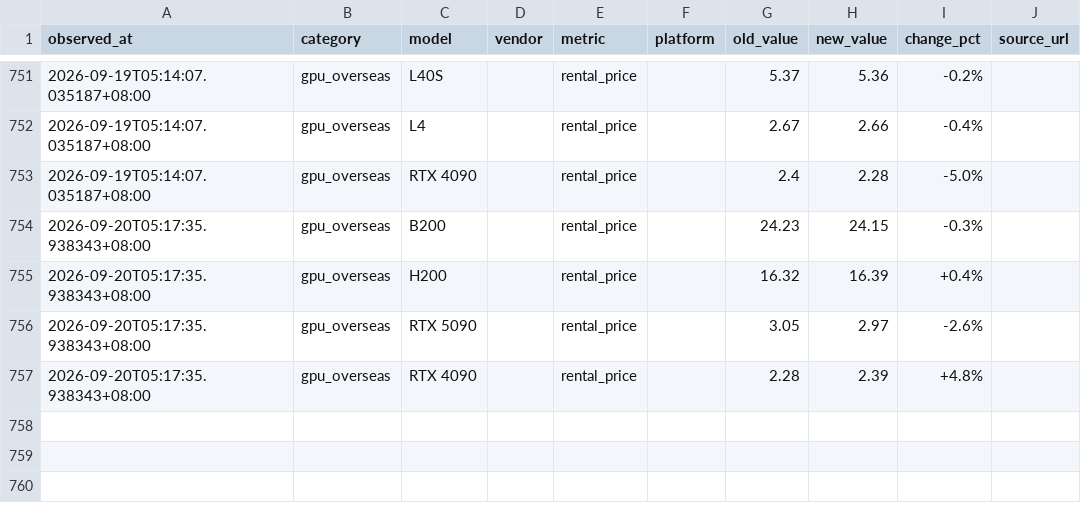
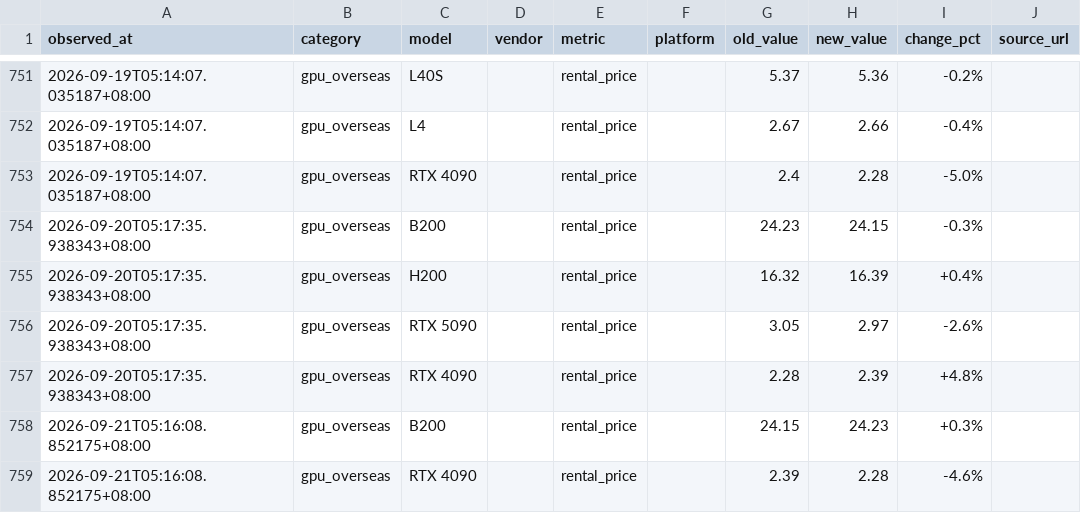
Before and after one commit to Gavinzll/compute-market-report, a CSV file: data/price_changes.csv, drawn as a sheet; only a part is shown, gaps mark what is left out; the diff names each change by its address in the sheet, - before the commit and + after, or states it on an @@ line.

Commit message:
chore(data): CMIS Daily 2026-09-21
- Token: 53 模型 / 21 厂商（动态发现）
- GPU: 国内 16 / 海外 11 指数样本；胜算云国产卡单卡价当日实抓
- 覆盖率 CN 66.7% / US 45.8% / Token 100%
- 汇率 USD/CNY 6.6976 (Frankfurter/ECB)

```diff
--- a/data/price_changes.csv
+++ b/data/price_changes.csv
+row 758: 2026-09-21T05:16:08.852175+08:00 | gpu_overseas | B200 |  | rental_price |  | 24.15 | 24.23 | +0.3%
+row 759: 2026-09-21T05:16:08.852175+08:00 | gpu_overseas | RTX 4090 |  | rental_price |  | 2.39 | 2.28 | -4.6%
```
Also changed, not shown: 17 other files.
